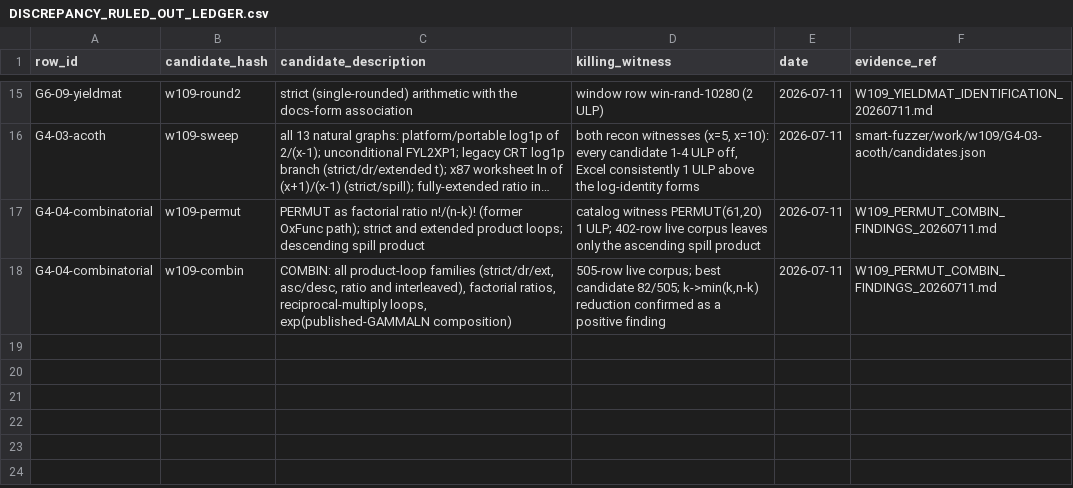
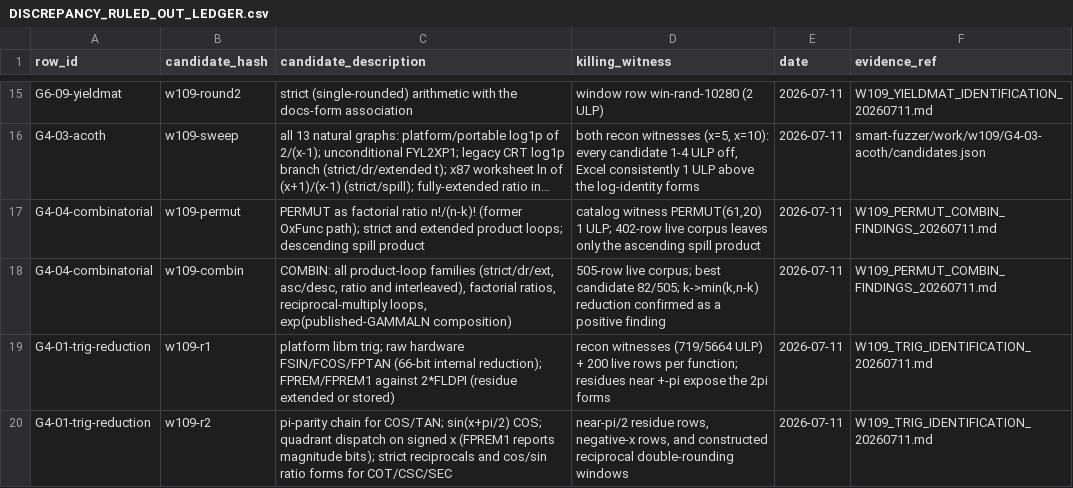
Before and after one commit to DnaCalc/OxFunc, a CSV file: docs/function-lane/DISCREPANCY_RULED_OUT_LEDGER.csv, drawn as a sheet; only a part is shown, gaps mark what is left out; long unchanged cells end in ….

```diff
--- a/docs/function-lane/DISCREPANCY_RULED_OUT_LEDGER.csv
+++ b/docs/function-lane/DISCREPANCY_RULED_OUT_LEDGER.csv
@@ -18 +18,3 @@ row_id,candidate_hash,candidate_description,killing_witness,date,evidence_ref
 "G4-04-combinatorial","w109-combin","COMBIN: all product-loop families (strict/dr/ext, asc/desc, ratio and interleaved), factorial ratios, reciprocal-multiply loops, exp(published-GAMMALN composition)","505-row live corpus; best candidate 82/505; k->min(k,n-k) reduction confirmed as a positive finding","2026-07-11","W109_PERMUT_COMBIN_FINDINGS_20260711.md"
+"G4-01-trig-reduction","w109-r1","platform libm trig; raw hardware FSIN/FCOS/FPTAN (66-bit internal reduction); FPREM/FPREM1 against 2*FLDPI (residue extended or stored)","recon witnesses (719/5664 ULP) + 200 live rows per function; residues near +-pi expose the 2pi forms","2026-07-11","W109_TRIG_IDENTIFICATION_20260711.md"
+"G4-01-trig-reduction","w109-r2","pi-parity chain for COS/TAN; sin(x+pi/2) COS; quadrant dispatch on signed x (FPREM1 reports magnitude bits); strict reciprocals and cos/sin ratio forms for COT/CSC/SEC","near-pi/2 residue rows, negative-x rows, and constructed reciprocal double-rounding windows","2026-07-11","W109_TRIG_IDENTIFICATION_20260711.md"
```
Also changed, not shown: docs/function-lane/DISCREPANCY_CALCULATION_MAP.csv, 16 other files.
